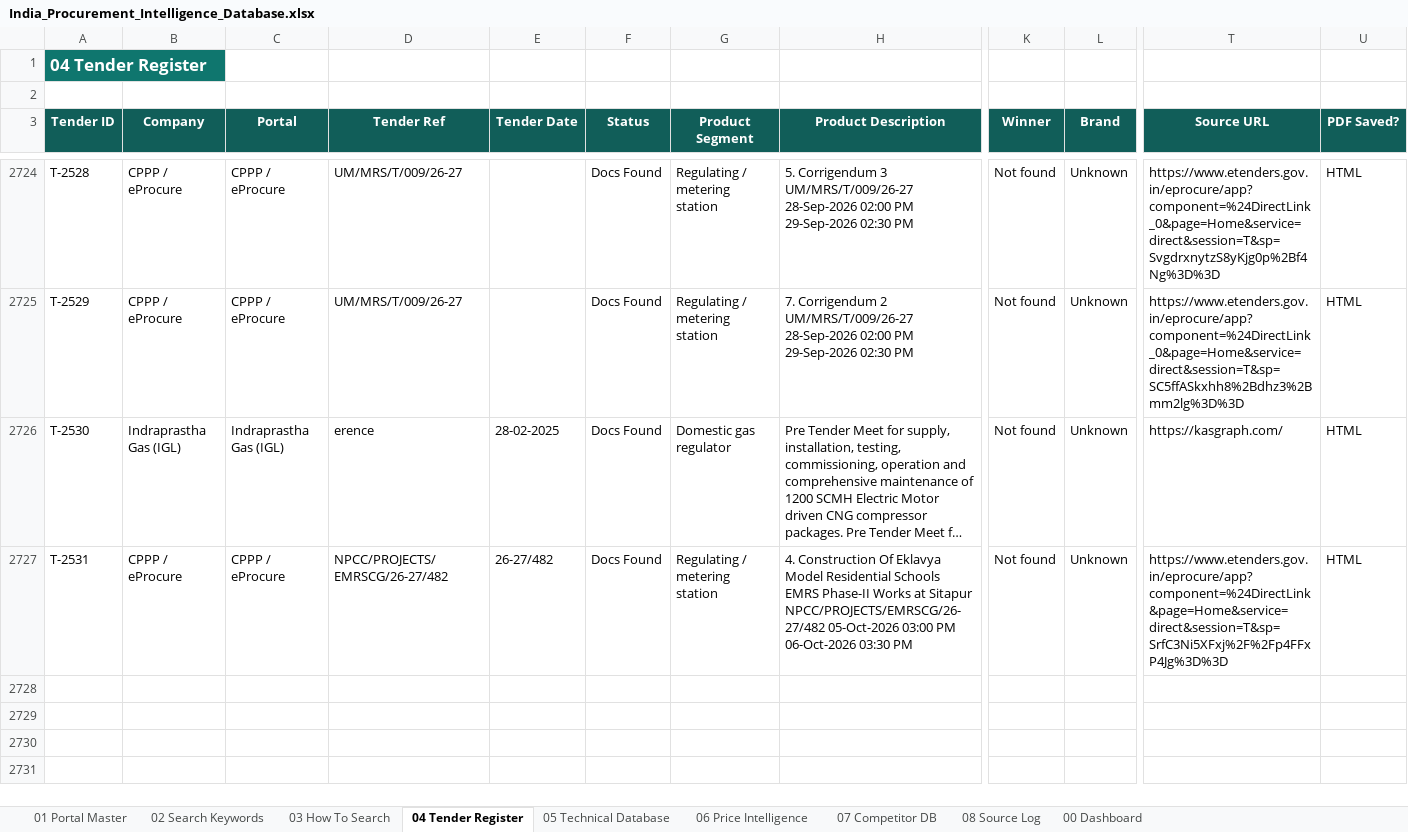
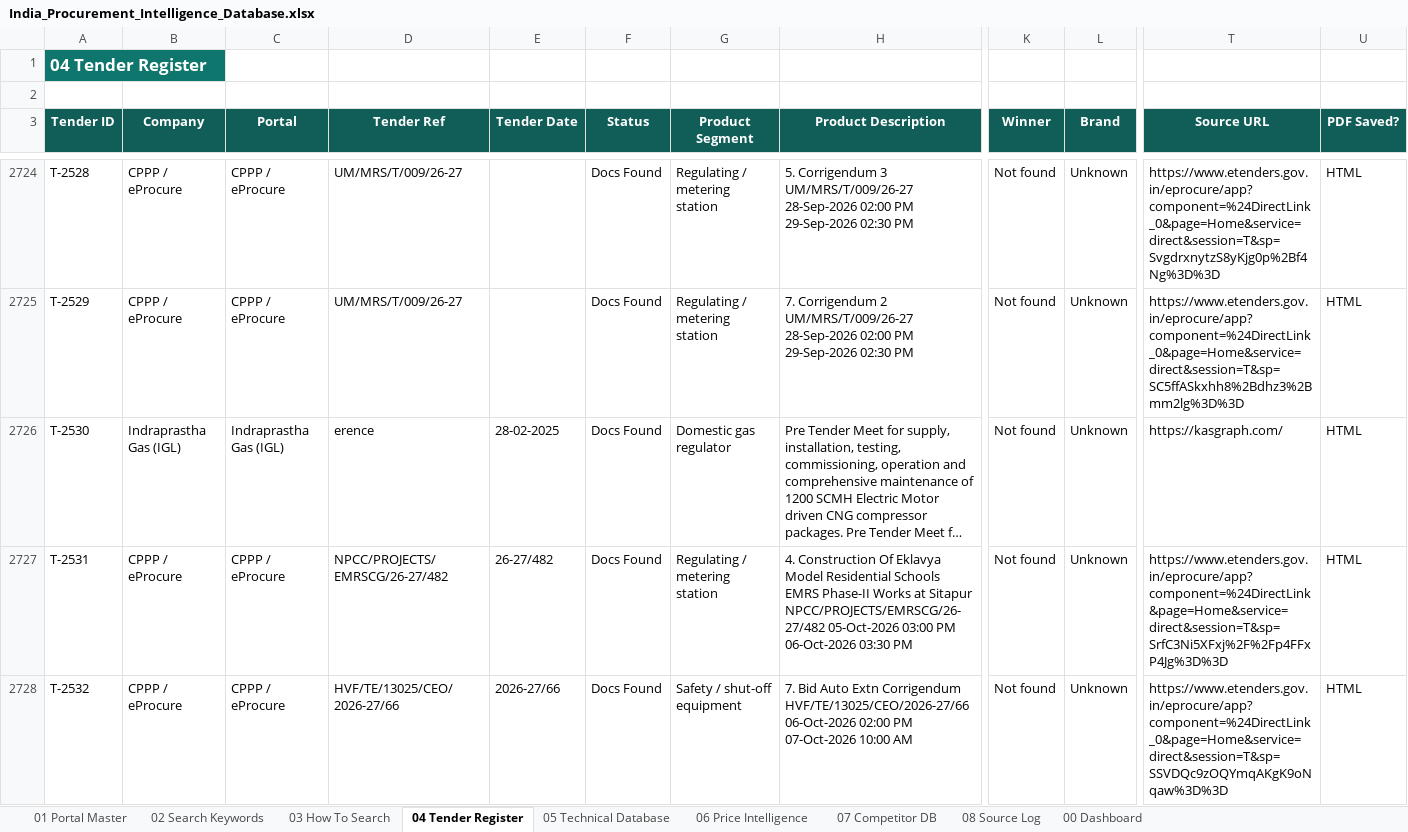
Before and after one commit to kaantellioglu/india-tender-bot, an Excel workbook: data/India_Procurement_Intelligence_Database.xlsx, sheet 04 Tender Register, drawn as a sheet; only a part is shown, gaps mark what is left out; long unchanged cells end in …; values as stored, in another font and other column widths than the file's, no borders; conditional formats and table styles not drawn; rows hold the shown columns only; the diff names each change by its address in the sheet, - before the commit and + after, or states it on an @@ line.

```diff
--- a/data/India_Procurement_Intelligence_Database.xlsx (sheet 04 Tender Register)
+++ b/data/India_Procurement_Intelligence_Database.xlsx (sheet 04 Tender Register)
+row 2728: T-2532 | CPPP / eProcure | CPPP / eProcure | HVF/TE/13025/CEO/2026-27/66 | 2026-27/66 | Docs Found | Safety / shut-off equipment | 7. Bid Auto Extn Corrigendum HVF/TE/13025/CEO/2026-27/66 06-Oct-2026 02:00 PM 07-Oct-2026 10:00 AM | Not found | Unknown | https://www.etenders.gov.in/eprocure/app?component=%24DirectLink_0&page=Home&service=direct&session=T&sp=SSVDQc9zOQYmqAKgK9oNqaw%3D%3D | HTML
```
Also changed, not shown: sheet 08 Source Log, 3 other files.
